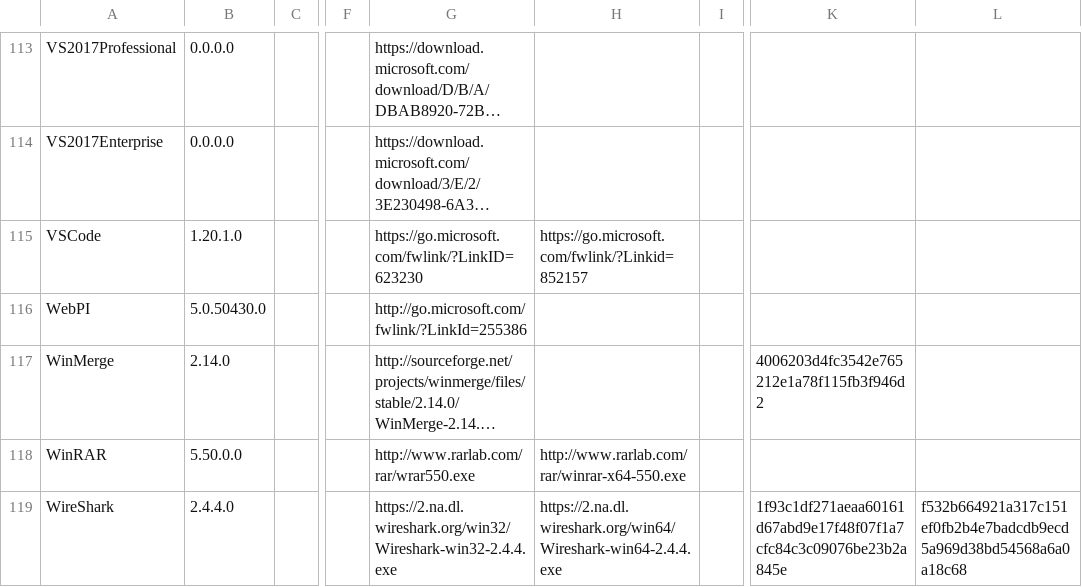
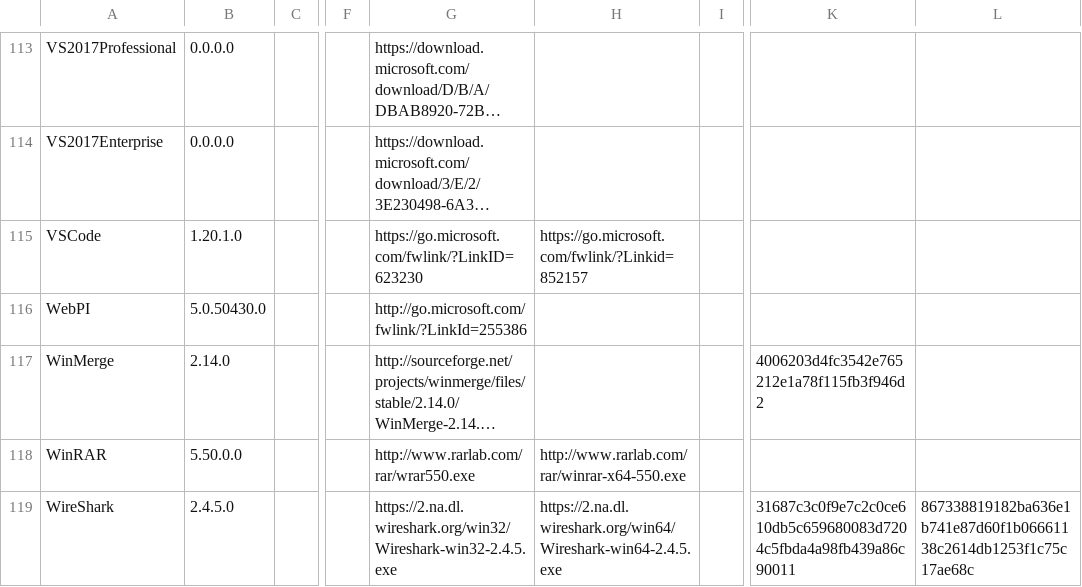
Before and after one commit to ackphht/ackphht.github.io, a CSV file: AckAptInstallDatabase.csv, drawn as a sheet; only a part is shown, gaps mark what is left out; long unchanged cells end in …; the diff names each change by its address in the sheet, - before the commit and + after, or states it on an @@ line.

Commit message:
AckApt: WireShark 2.4.5

```diff
--- a/AckAptInstallDatabase.csv
+++ b/AckAptInstallDatabase.csv
-B119: 2.4.4.0
+B119: 2.4.5.0
-G119: https://2.na.dl.wireshark.org/win32/Wireshark-win32-2.4.4.exe
+G119: https://2.na.dl.wireshark.org/win32/Wireshark-win32-2.4.5.exe
-H119: https://2.na.dl.wireshark.org/win64/Wireshark-win64-2.4.4.exe
+H119: https://2.na.dl.wireshark.org/win64/Wireshark-win64-2.4.5.exe
-K119: 1f93c1df271aeaa60161d67abd9e17f48f07f1a7cfc84c3c09076be23b2a845e
+K119: 31687c3c0f9e7c2c0ce610db5c659680083d7204c5fbda4a98fb439a86c90011
-L119: f532b664921a317c151ef0fb2b4e7badcdb9ecd5a969d38bd54568a6a0a18c68
+L119: 867338819182ba636e1b741e87d60f1b06661138c2614db1253f1c75c17ae68c
```
